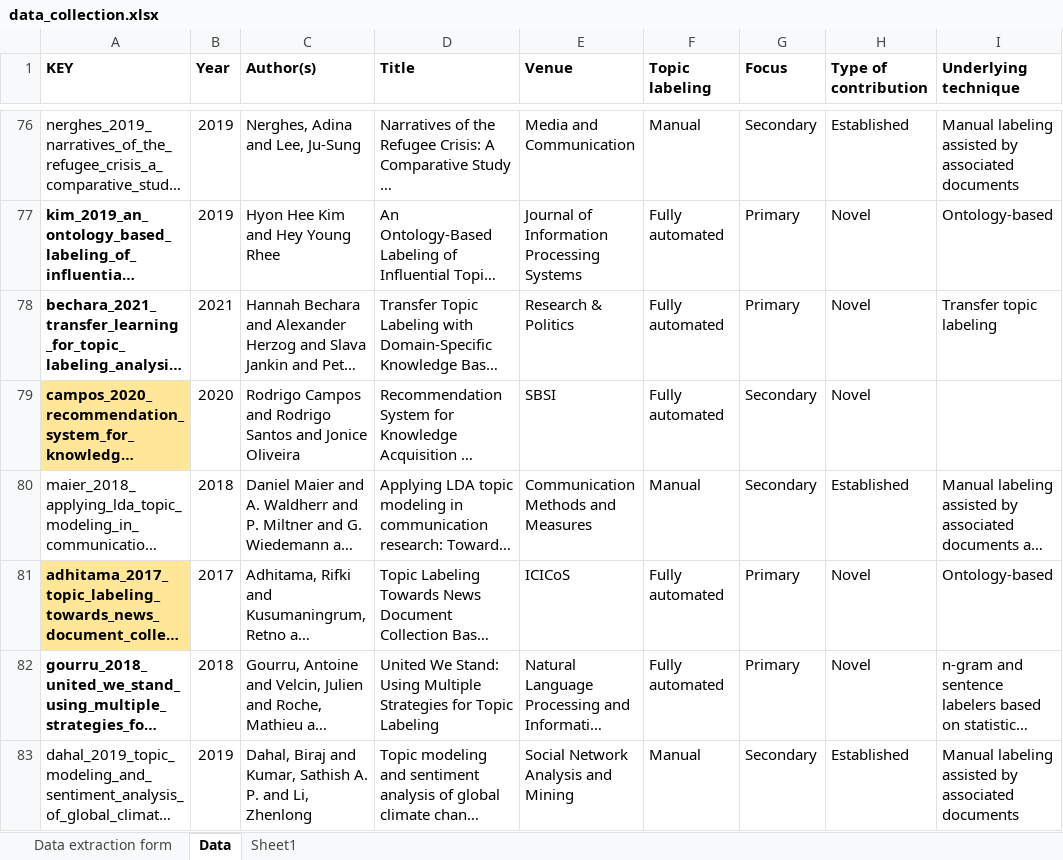
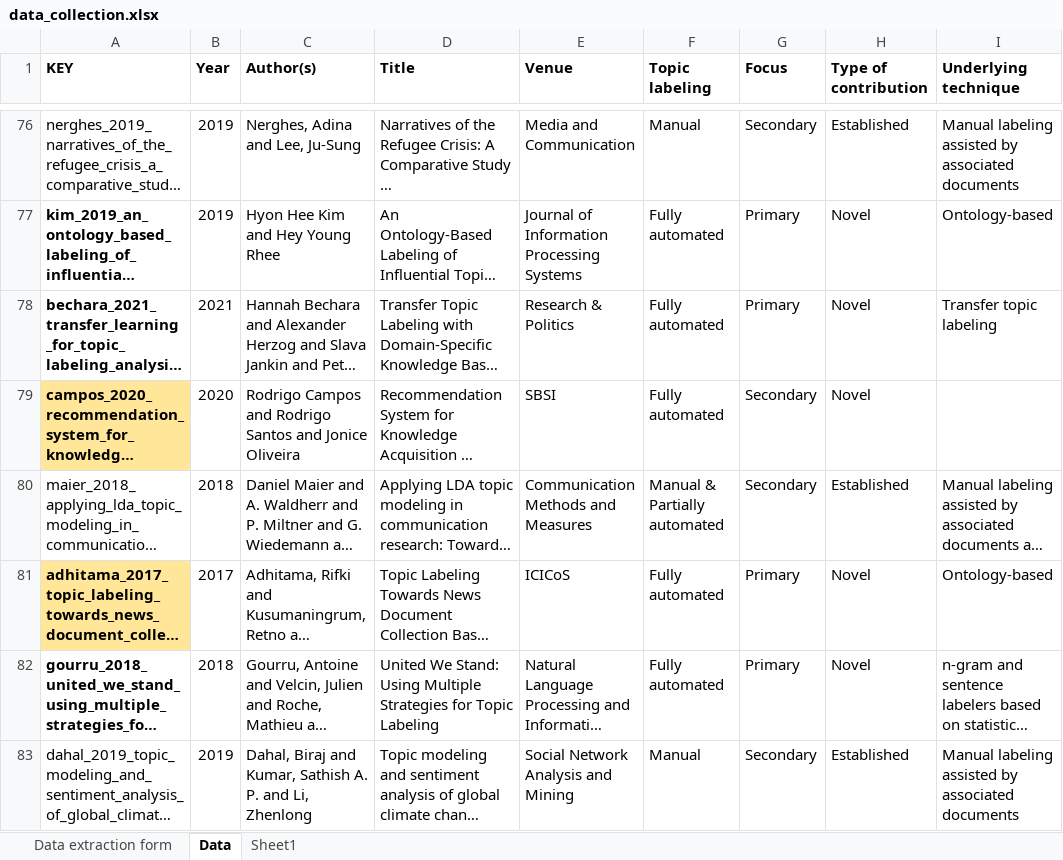
Before and after one commit to iberius96/Msc_Thesis, an Excel workbook: Data collection/data_collection.xlsx, sheet Data, drawn as a sheet; only a part is shown, gaps mark what is left out; long unchanged cells end in …; values as stored, in another font and other column widths than the file's, no borders; the diff covers the shown part only; the diff names each change by its address in the sheet, - before the commit and + after, or states it on an @@ line.

```diff
--- a/Data collection/data_collection.xlsx (sheet Data)
+++ b/Data collection/data_collection.xlsx (sheet Data)
-F80 (Topic labeling): Manual
+F80 (Topic labeling): Manual & Partially automated
```
Also changed, not shown: 9 added rows, 1 removed row, 6 edited cells and cell formats elsewhere in this sheet, sheet Sheet1, activities_calendar.xlsx, 11 other files.
